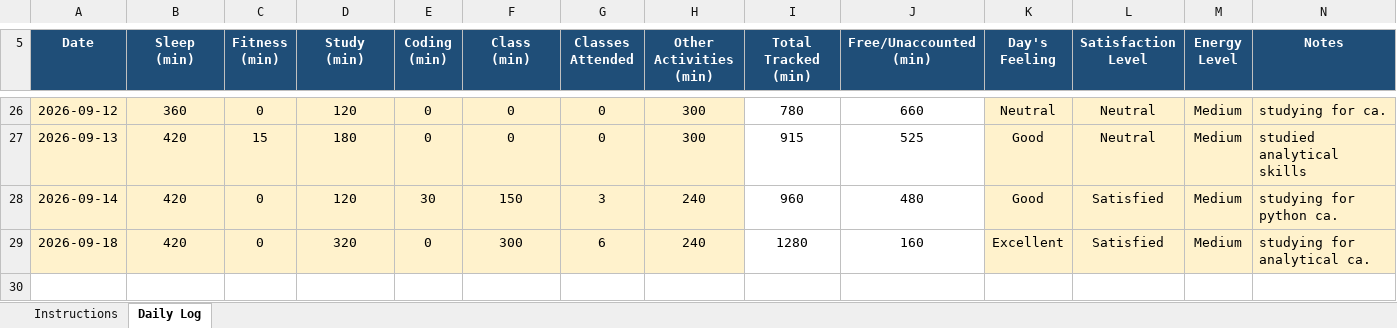
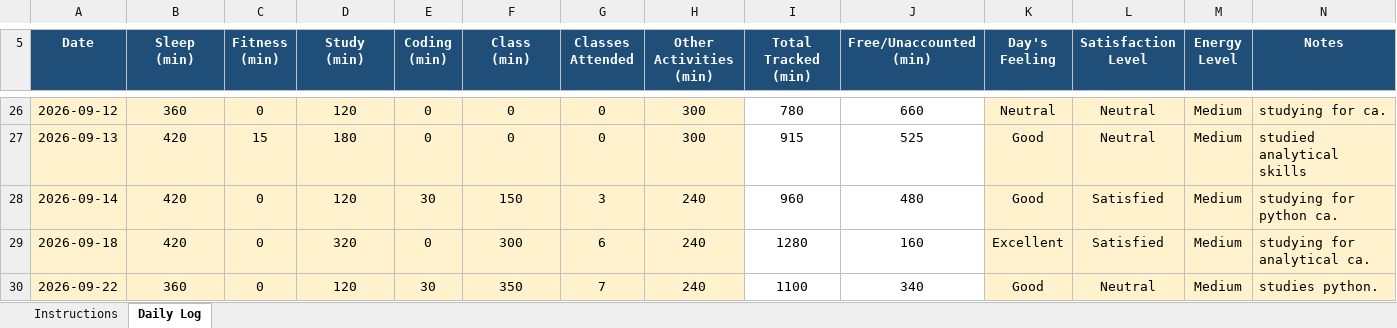
Before and after one commit to avnishcodes12/CAP-776, an Excel workbook: 12609800.xlsx, sheet Daily Log, drawn as a sheet; only a part is shown, gaps mark what is left out; values as stored, in another font and other column widths than the file's, no borders; conditional formats not drawn; the diff names each change by its address in the sheet, - before the commit and + after, or states it on an @@ line.

Commit message:
commit for 22-09-2026

```diff
--- a/12609800.xlsx (sheet Daily Log)
+++ b/12609800.xlsx (sheet Daily Log)
+row 30: 2026-09-22 | 360 | 0 | 120 | 30 | 350 | 7 | 240 | 1100 | 340 | Good | Neutral | Medium | studies python.
```
